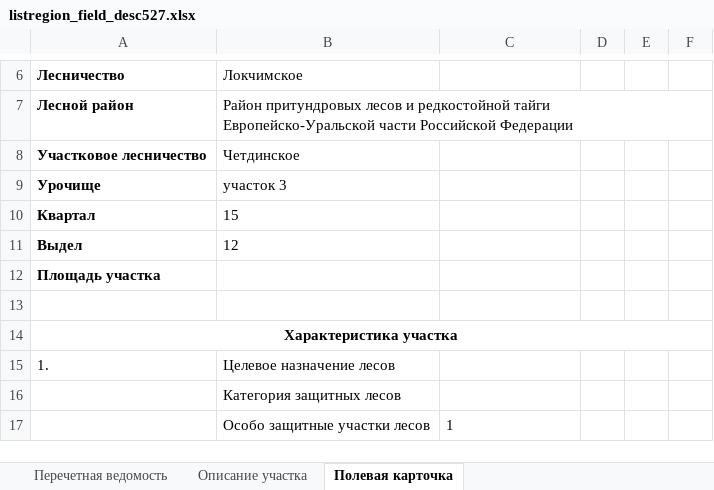
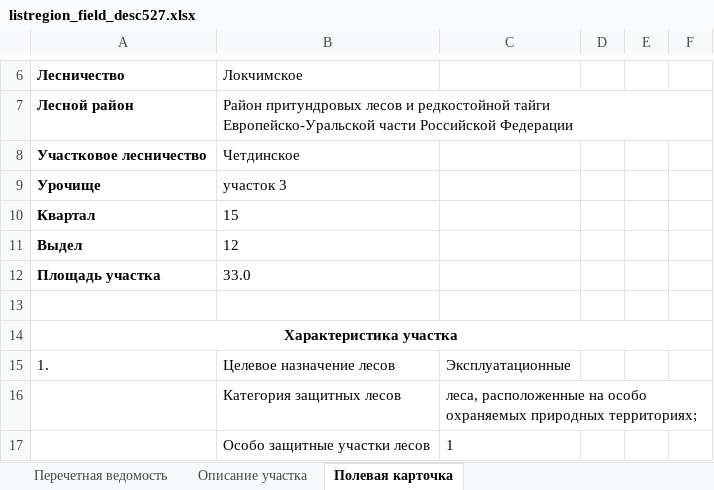
Before and after one commit to AltuninAleksey/RosLes, an Excel workbook: testDjangosite/media/excel_files/listregion/listregion_field_desc527.xlsx, sheet Полевая карточка, drawn as a sheet; only a part is shown, gaps mark what is left out; values as stored, in another font and other column widths than the file's, no borders; the diff covers the shown part only; the diff names each change by its address in the sheet, - before the commit and + after, or states it on an @@ line.

```diff
--- a/testDjangosite/media/excel_files/listregion/listregion_field_desc527.xlsx (sheet Полевая карточка)
+++ b/testDjangosite/media/excel_files/listregion/listregion_field_desc527.xlsx (sheet Полевая карточка)
-B12: (empty)
+B12: 33.0
-C15: (empty)
+C15: Эксплуатационные
-C16: (empty)
+C16: леса, расположенные на особо охраняемых природных территориях;
```
Also changed, not shown: 4 added rows and 5 edited cells elsewhere in this sheet, sheet Перечетная ведомость, testDjangosite/media/excel_files/listregion/listregion_527.xlsx, 10 other files.
